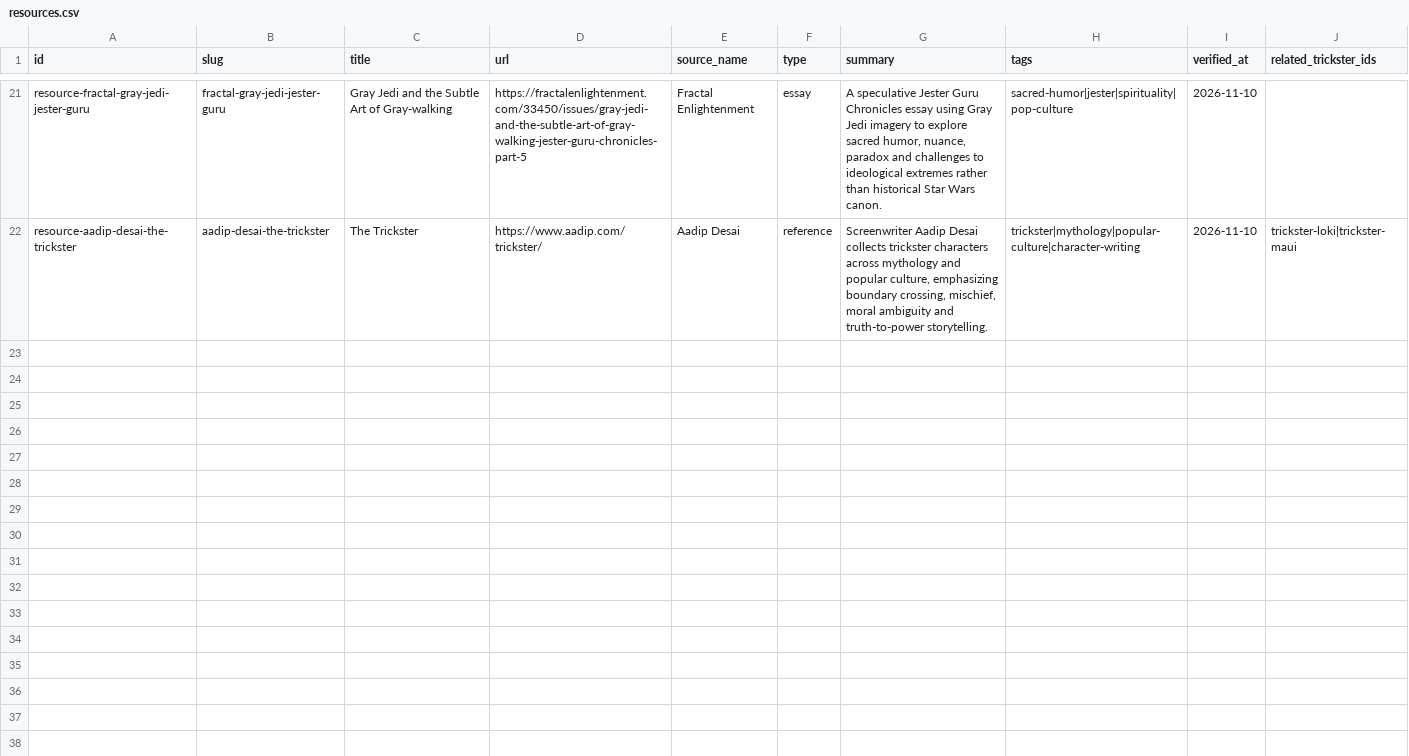
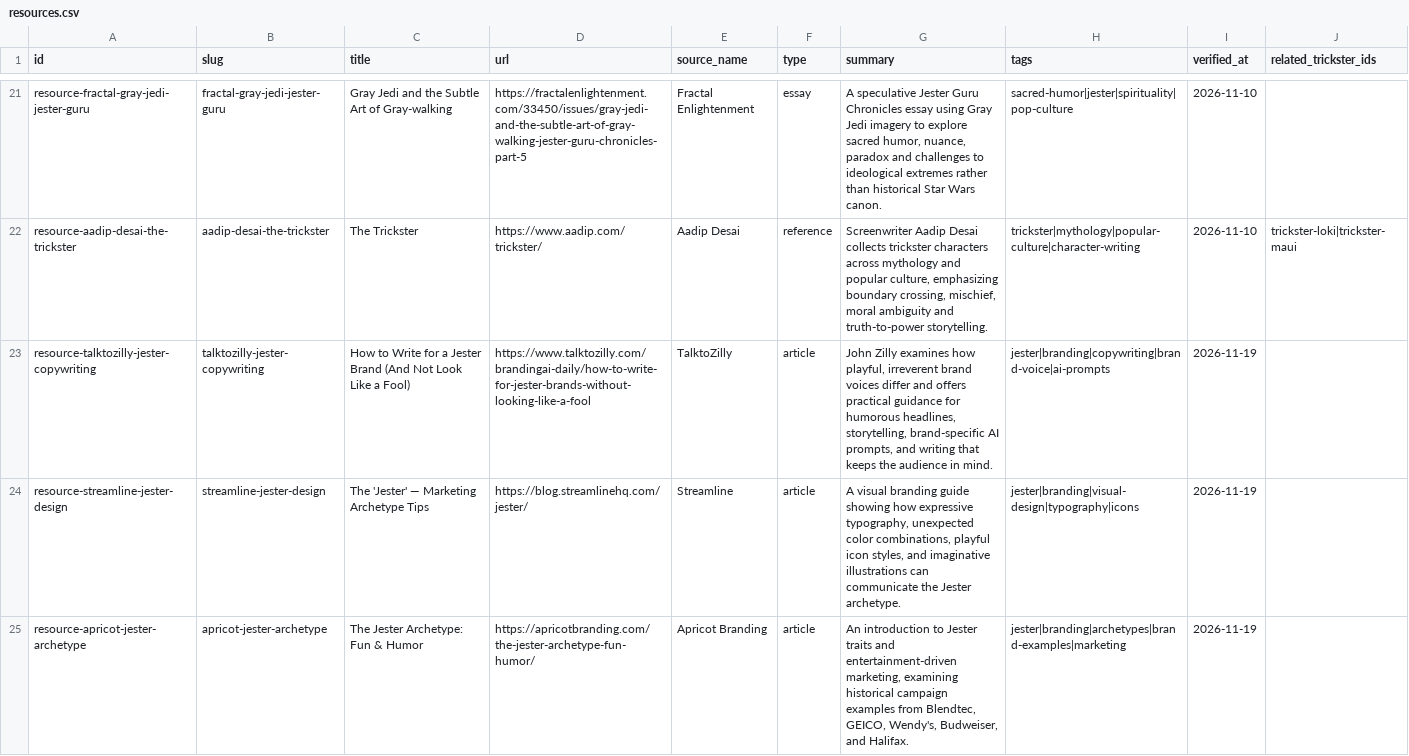
Before and after one commit to JFeimster/jester-quotes, a CSV file: data/resources.csv, drawn as a sheet; only a part is shown, gaps mark what is left out; the diff covers the shown part only; the diff names each change by its address in the sheet, - before the commit and + after, or states it on an @@ line.

Commit message:
content(resources): add five Jester brand archetype references

```diff
--- a/data/resources.csv
+++ b/data/resources.csv
+row 23: resource-talktozilly-jester-copywriting | talktozilly-jester-copywriting | How to Write for a Jester Brand (And Not Look Like a Fool) | https://www.talktozilly.com/brandingai-daily/how-to-write-for-jester-brands-without-looking-like-a-fool | TalktoZilly | article | John Zilly examines how playful, irreverent brand voices differ and offers practical guidance for humorous headlines, storytelling, brand-specific AI prompts, and writing that keeps the audience in mind. | jester|branding|copywriting|brand-voice|ai-prompts | 2026-11-19
+row 24: resource-streamline-jester-design | streamline-jester-design | The 'Jester' — Marketing Archetype Tips | https://blog.streamlinehq.com/jester/ | Streamline | article | A visual branding guide showing how expressive typography, unexpected color combinations, playful icon styles, and imaginative illustrations can communicate the Jester archetype. | jester|branding|visual-design|typography|icons | 2026-11-19
+row 25: resource-apricot-jester-archetype | apricot-jester-archetype | The Jester Archetype: Fun & Humor | https://apricotbranding.com/the-jester-archetype-fun-humor/ | Apricot Branding | article | An introduction to Jester traits and entertainment-driven marketing, examining historical campaign examples from Blendtec, GEICO, Wendy's, Budweiser, and Halifax. | jester|branding|archetypes|brand-examples|marketing | 2026-11-19
```
Also changed, not shown: 2 added rows elsewhere in this file, sites/dada-riot/data/resources.csv, 4 other files.
